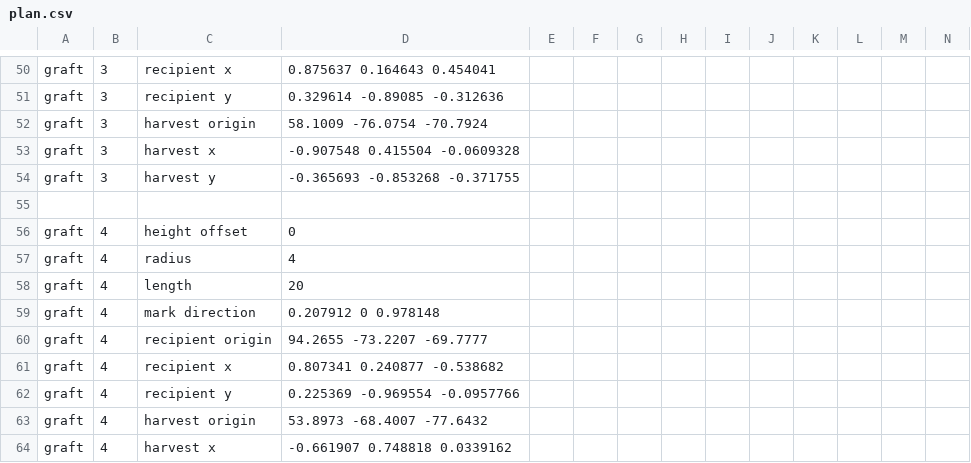
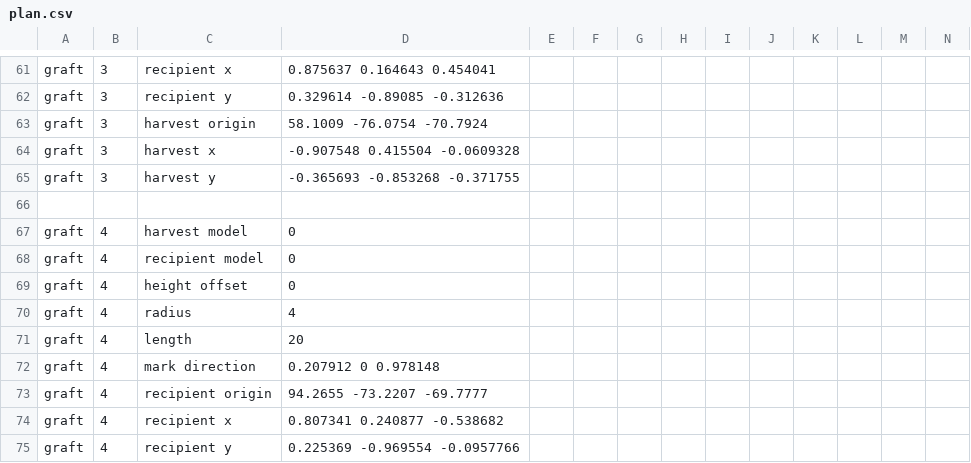
Before and after one commit to kbirk/pl, a CSV file: patient1/plan.csv, drawn as a sheet; only a part is shown, gaps mark what is left out; the shorter side is filled out with more unchanged rows; rows hold the shown columns only; the diff covers the shown part only; the diff names each change by its address in the sheet, - before the commit and + after, or states it on an @@ line.

Commit message:
changed plan format to include model files and graft model indices

```diff
--- a/patient1/plan.csv
+++ b/patient1/plan.csv
+row 67: graft | 4 | harvest model | 0
+row 68: graft | 4 | recipient model | 0
```
Also changed, not shown: 11 added rows and 1 edited cell elsewhere in this file, 14 other files.
